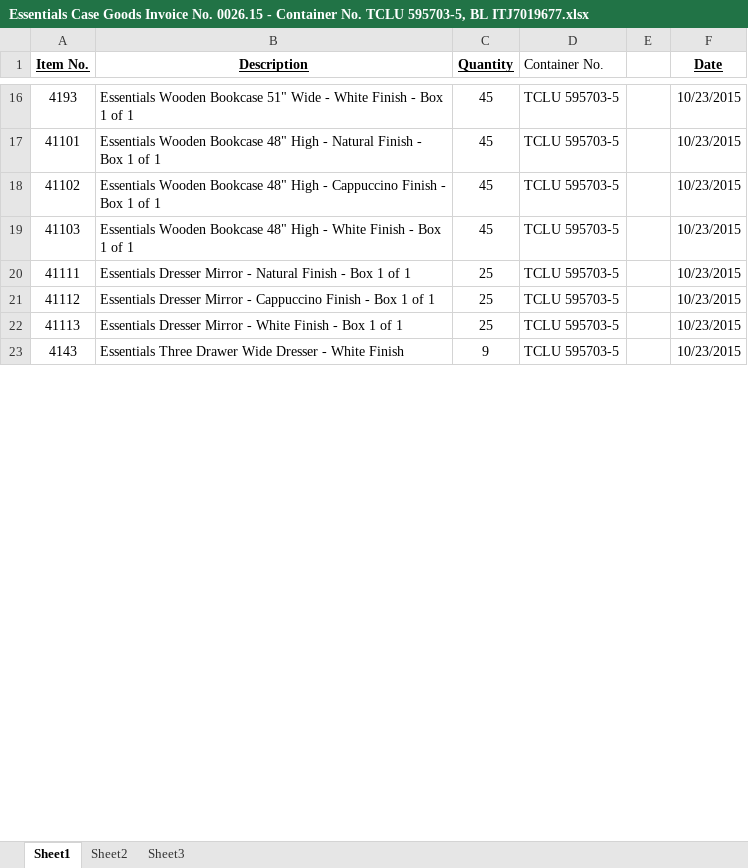
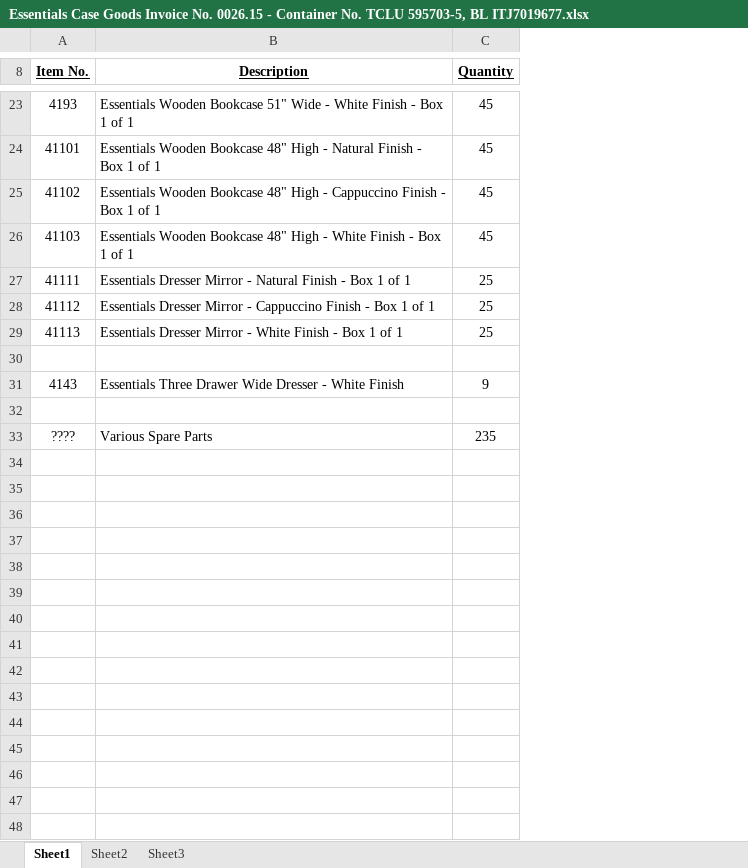
Before and after one commit to BCaesarLeo/WarehouseDB, an Excel workbook: admin/receiving/register-inbound/file_uploads/Essentials Case Goods Invoice No. 0026.15 - Container No. TCLU 595703-5, BL ITJ7019677.xlsx, sheet Sheet1, drawn as a sheet; only a part is shown, gaps mark what is left out; values as stored, in another font and other column widths than the file's, no borders; removed rows and columns are numbered as before the commit, all else as after; the diff covers the shown part only; the diff names each change by its address in the sheet, - before the commit and + after, or states it on an @@ line.

```diff
--- a/admin/receiving/register-inbound/file_uploads/Essentials Case Goods Invoice No. 0026.15 - Container No. TCLU 595703-5, BL ITJ7019677.xlsx (sheet Sheet1)
+++ b/admin/receiving/register-inbound/file_uploads/Essentials Case Goods Invoice No. 0026.15 - Container No. TCLU 595703-5, BL ITJ7019677.xlsx (sheet Sheet1)
-column D (Container No.), rows 16-23: all TCLU 595703-5
-column E, empty
-column F (Date), rows 16-23: all 10/23/2015
+row 30: (empty)
+row 32: (empty)
+row 33: ???? | Various Spare Parts | 235
+row 34: (empty)
+row 35: (empty)
+row 36: (empty)
+row 37: (empty)
+row 38: (empty)
+row 39: (empty)
+row 40: (empty)
+row 41: (empty)
+row 42: (empty)
+row 43: (empty)
+row 44: (empty)
+row 45: (empty)
+row 46: (empty)
+row 47: (empty)
+row 48: (empty)
```
Also changed, not shown: 37 added rows elsewhere in this sheet, 33 other files.
